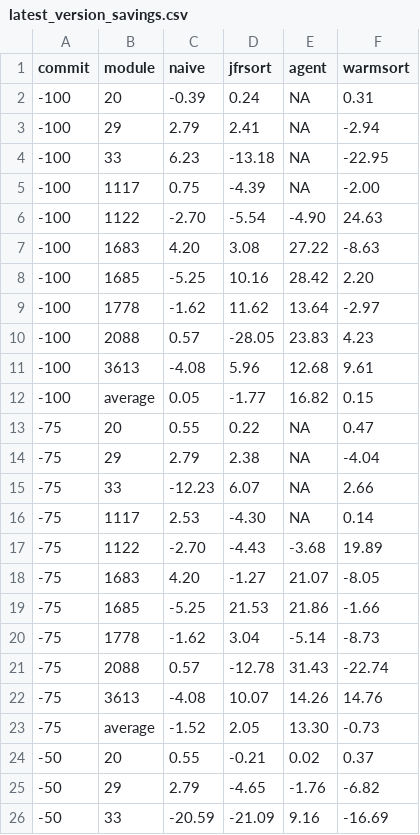
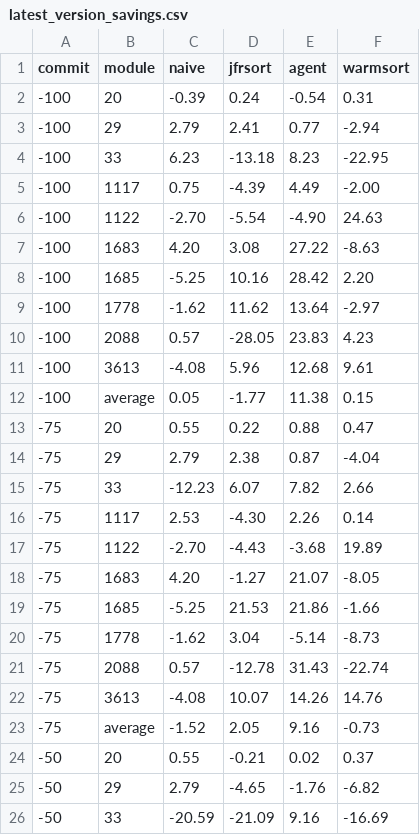
Before and after one commit to Talank/otog, a CSV file: tool/paper_tables/latest_version_savings.csv, drawn as a sheet; only a part is shown.

```diff
--- a/tool/paper_tables/latest_version_savings.csv
+++ b/tool/paper_tables/latest_version_savings.csv
@@ -1,6 +1,6 @@
 commit,module,naive,jfrsort,agent,warmsort
--100,20,-0.39,0.24,NA,0.31
--100,29,2.79,2.41,NA,-2.94
--100,33,6.23,-13.18,NA,-22.95
--100,1117,0.75,-4.39,NA,-2.00
+-100,20,-0.39,0.24,-0.54,0.31
+-100,29,2.79,2.41,0.77,-2.94
+-100,33,6.23,-13.18,8.23,-22.95
+-100,1117,0.75,-4.39,4.49,-2.00
 -100,1122,-2.70,-5.54,-4.90,24.63
@@ -11,7 +11,7 @@ commit,module,naive,jfrsort,agent,warmsort
 -100,3613,-4.08,5.96,12.68,9.61
--100,average,0.05,-1.77,16.82,0.15
--75,20,0.55,0.22,NA,0.47
--75,29,2.79,2.38,NA,-4.04
--75,33,-12.23,6.07,NA,2.66
--75,1117,2.53,-4.30,NA,0.14
+-100,average,0.05,-1.77,11.38,0.15
+-75,20,0.55,0.22,0.88,0.47
+-75,29,2.79,2.38,0.87,-4.04
+-75,33,-12.23,6.07,7.82,2.66
+-75,1117,2.53,-4.30,2.26,0.14
 -75,1122,-2.70,-4.43,-3.68,19.89
@@ -22,3 +22,3 @@ commit,module,naive,jfrsort,agent,warmsort
 -75,3613,-4.08,10.07,14.26,14.76
--75,average,-1.52,2.05,13.30,-0.73
+-75,average,-1.52,2.05,9.16,-0.73
 -50,20,0.55,-0.21,0.02,0.37
```
Also changed, not shown: tool/data/master.csv, tool/paper_tables/reduction_percentage_comparison.csv, 2 other files.
